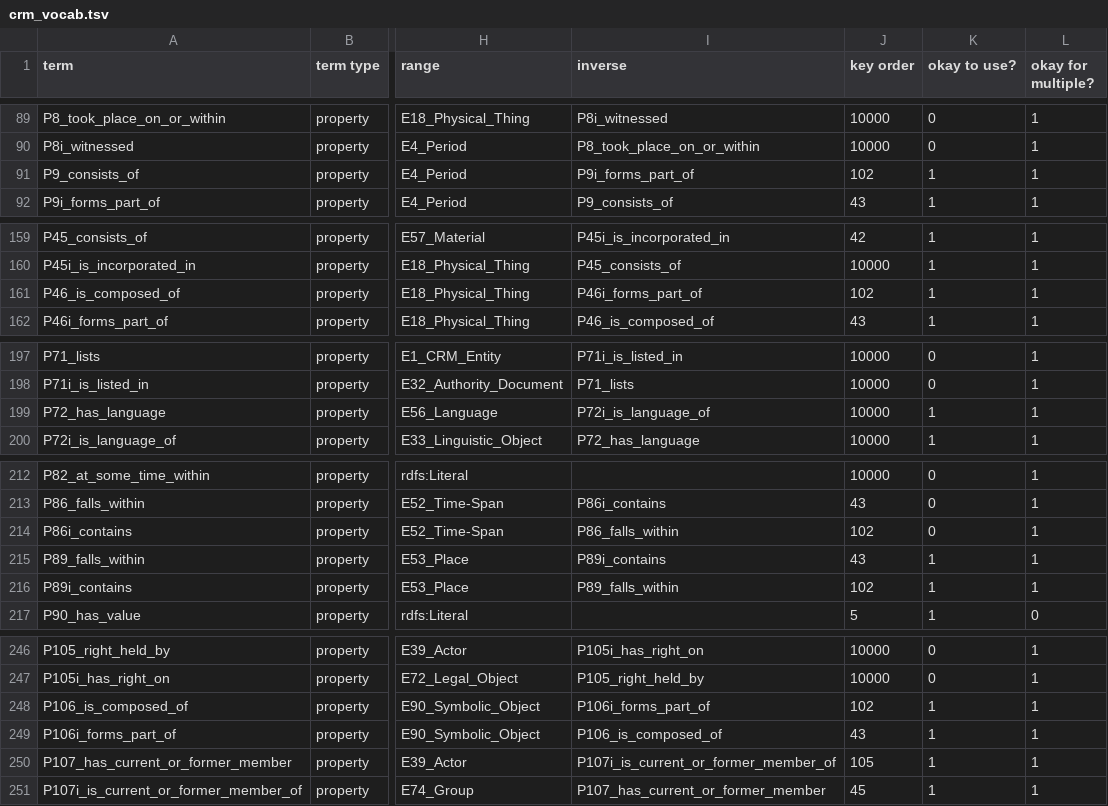
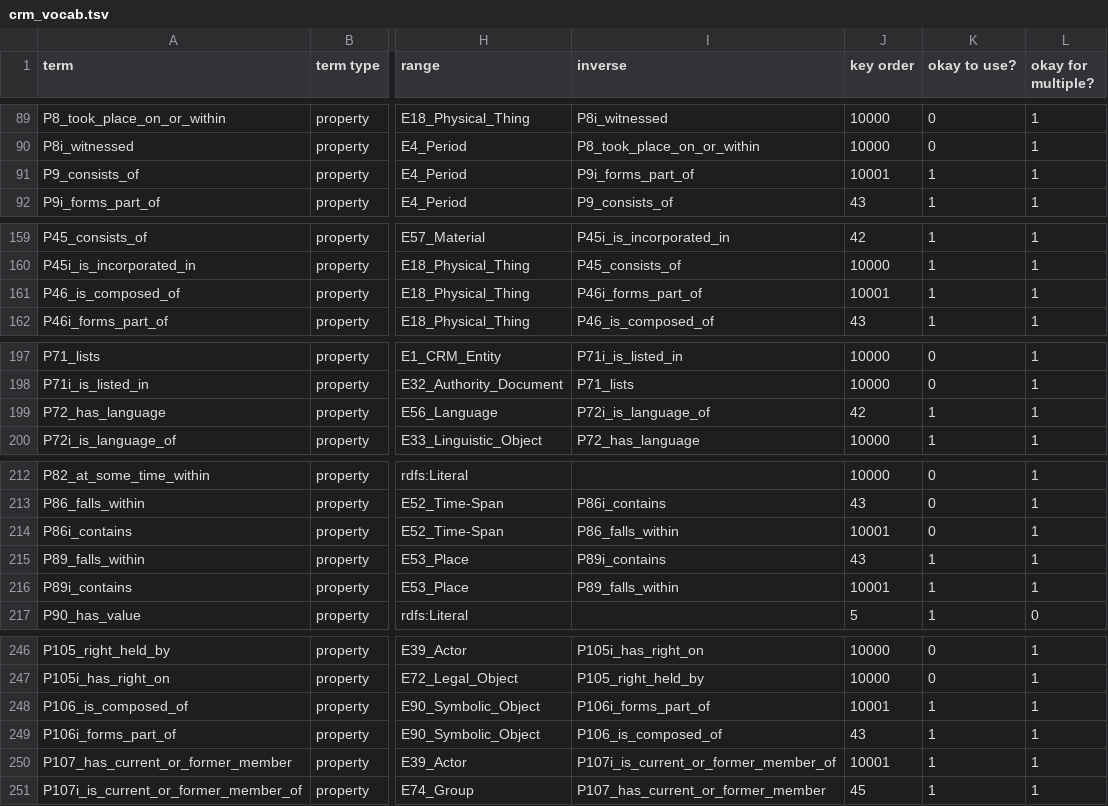
Before and after one commit to thegetty/crom, a TSV file: cromulent/data/crm_vocab.tsv, drawn as a sheet; only a part is shown, gaps mark what is left out; the diff covers the shown part only; the diff names each change by its address in the sheet, - before the commit and + after, or states it on an @@ line.

Commit message:
further tweaks to key order hash

```diff
--- a/cromulent/data/crm_vocab.tsv
+++ b/cromulent/data/crm_vocab.tsv
-J91 (key order): 102
+J91 (key order): 10001
-J161 (key order): 102
+J161 (key order): 10001
-J199 (key order): 10000
+J199 (key order): 42
-J214 (key order): 102
+J214 (key order): 10001
-J216 (key order): 102
+J216 (key order): 10001
-J248 (key order): 102
+J248 (key order): 10001
-J250 (key order): 105
+J250 (key order): 10001
```
Also changed, not shown: 4 edited cells elsewhere in this file, 1 other file.
